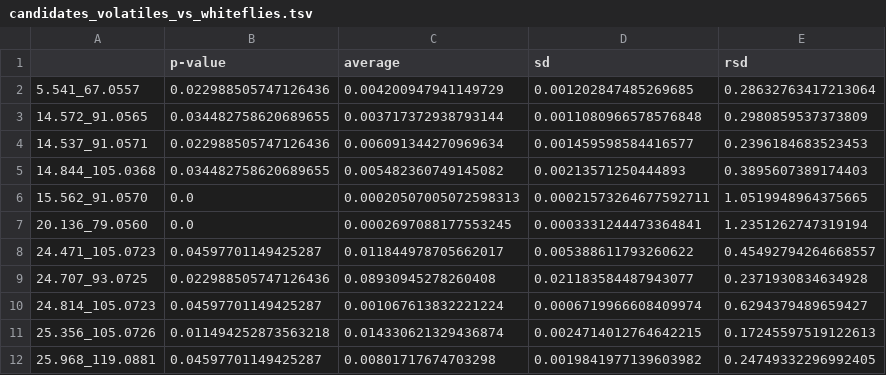
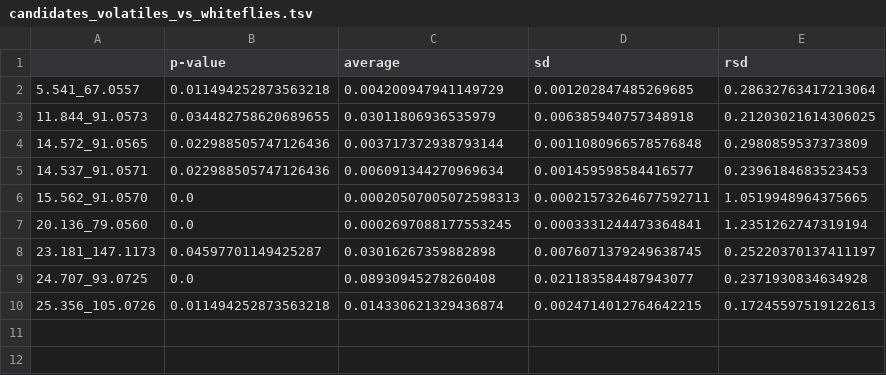
Before and after one commit to BleekerLab/natural-insecticides-thrips-whiteflies, a TSV file: Table2/candidates_volatiles_vs_whiteflies.tsv, drawn as a sheet.

```diff
--- a/Table2/candidates_volatiles_vs_whiteflies.tsv
+++ b/Table2/candidates_volatiles_vs_whiteflies.tsv
@@ -1,12 +1,10 @@
 	p-value	average	sd	rsd
-5.541_67.0557 	0.022988505747126436	0.004200947941149729	0.001202847485269685	0.28632763417213064
-14.572_91.0565 	0.034482758620689655	0.003717372938793144	0.0011080966578576848	0.2980859537373809
+5.541_67.0557 	0.011494252873563218	0.004200947941149729	0.001202847485269685	0.28632763417213064
+11.844_91.0573 	0.034482758620689655	0.03011806936535979	0.006385940757348918	0.21203021614306025
+14.572_91.0565 	0.022988505747126436	0.003717372938793144	0.0011080966578576848	0.2980859537373809
 14.537_91.0571 	0.022988505747126436	0.006091344270969634	0.001459598584416577	0.2396184683523453
-14.844_105.0368 	0.034482758620689655	0.005482360749145082	0.00213571250444893	0.3895607389174403
 15.562_91.0570 	0.0	0.00020507005072598313	0.00021573264677592711	1.0519948964375665
 20.136_79.0560 	0.0	0.0002697088177553245	0.0003331244473364841	1.2351262747319194
-24.471_105.0723 	0.04597701149425287	0.011844978705662017	0.005388611793260622	0.45492794264668557
-24.707_93.0725 	0.022988505747126436	0.08930945278260408	0.021183584487943077	0.2371930834634928
-24.814_105.0723 	0.04597701149425287	0.001067613832221224	0.0006719966608409974	0.6294379489659427
+23.181_147.1173 	0.04597701149425287	0.03016267359882898	0.0076071379249638745	0.25220370137411197
+24.707_93.0725 	0.0	0.08930945278260408	0.021183584487943077	0.2371930834634928
 25.356_105.0726 	0.011494252873563218	0.014330621329436874	0.0024714012764642215	0.17245597519122613
-25.968_119.0881 	0.04597701149425287	0.00801717674703298	0.0019841977139603982	0.24749332296992405
```
Also changed, not shown: 2 other files.
